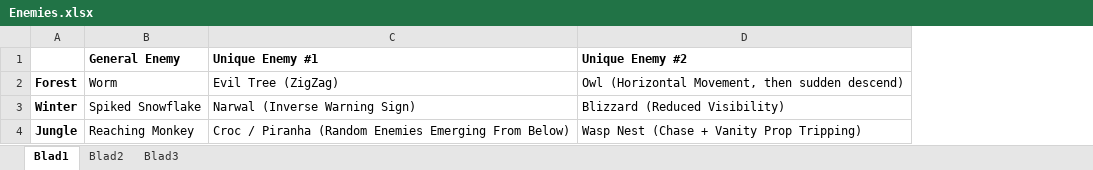
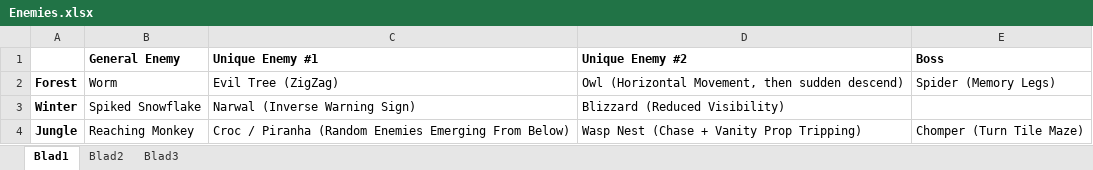
Before and after one commit to Peperkoek555/AppleBaum, an Excel workbook: Enemies.xlsx, sheet Blad1, drawn as a sheet; values as stored, in another font and other column widths than the file's, no borders; the diff names each change by its address in the sheet, - before the commit and + after, or states it on an @@ line.

```diff
--- a/Enemies.xlsx (sheet Blad1)
+++ b/Enemies.xlsx (sheet Blad1)
+column E (Boss), rows 2-4: Spider (Memory Legs) |  | Chomper (Turn Tile Maze)
```
Also changed, not shown: 4 other files.
